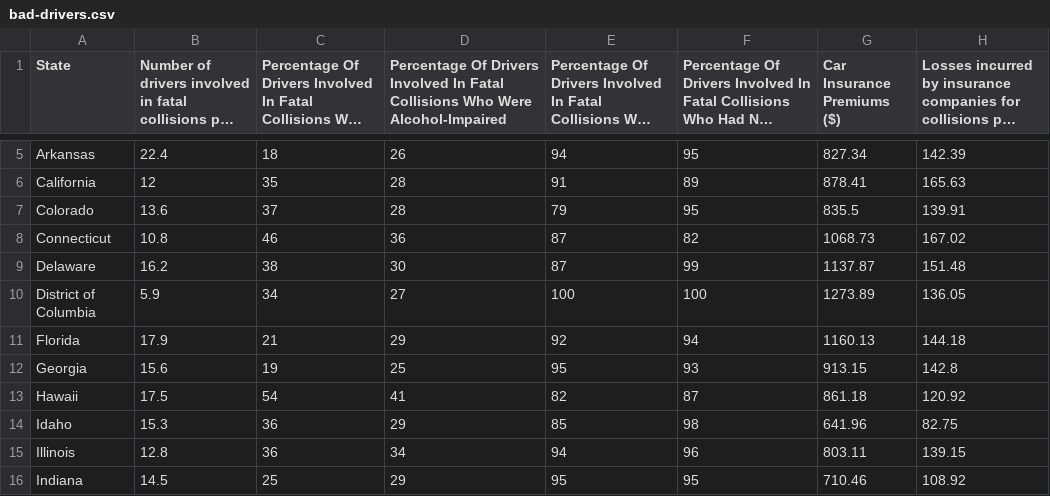
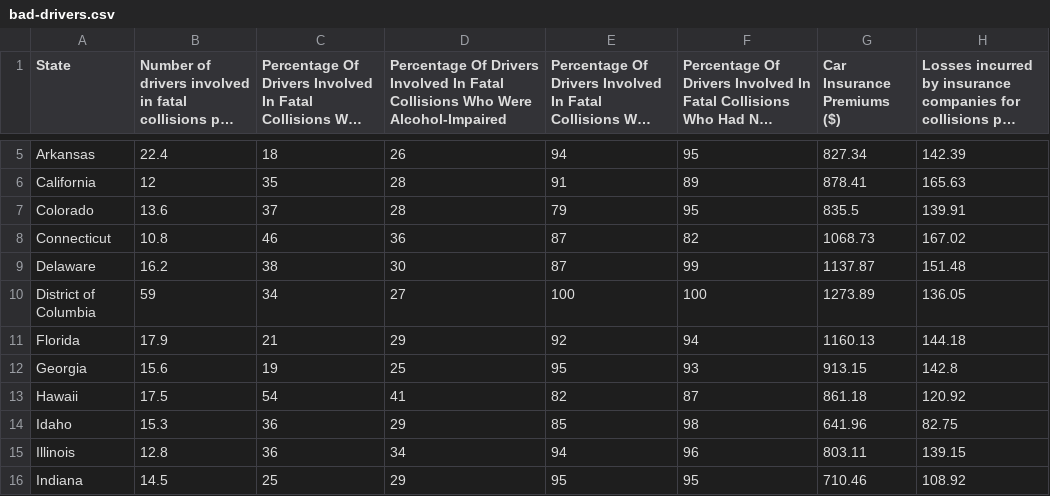
Before and after one commit to wri/sandbox-repo, a CSV file: bad-drivers/bad-drivers.csv, drawn as a sheet; only a part is shown, gaps mark what is left out; long unchanged cells end in ….

Commit message:
Update DC driver stats.

```diff
--- a/bad-drivers/bad-drivers.csv
+++ b/bad-drivers/bad-drivers.csv
@@ -9,3 +9,3 @@ Connecticut,10.8,46,36,87,82,1068.73,167.02
 Delaware,16.2,38,30,87,99,1137.87,151.48
-District of Columbia,5.9,34,27,100,100,1273.89,136.05
+District of Columbia,59,34,27,100,100,1273.89,136.05
 Florida,17.9,21,29,92,94,1160.13,144.18
```
